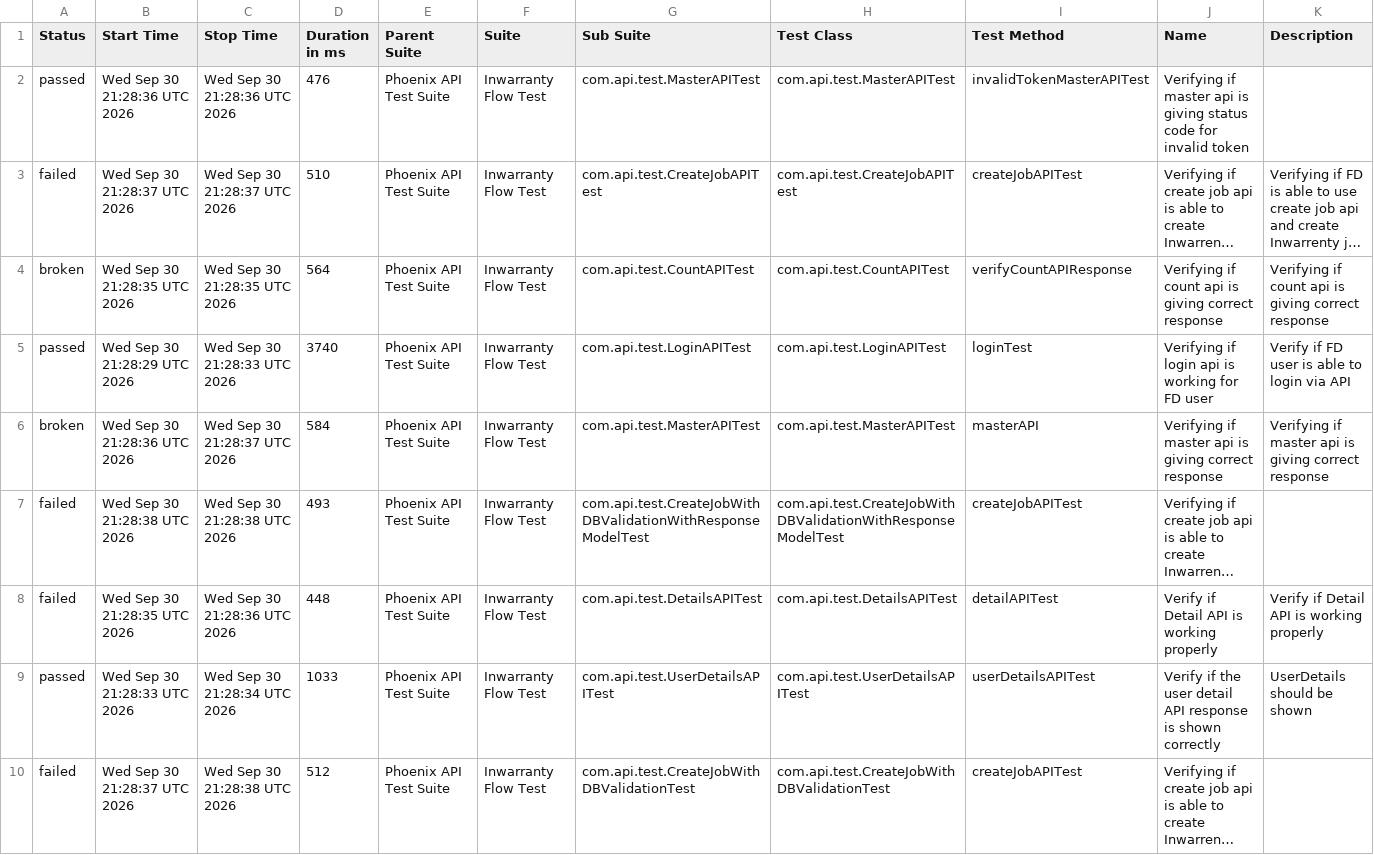
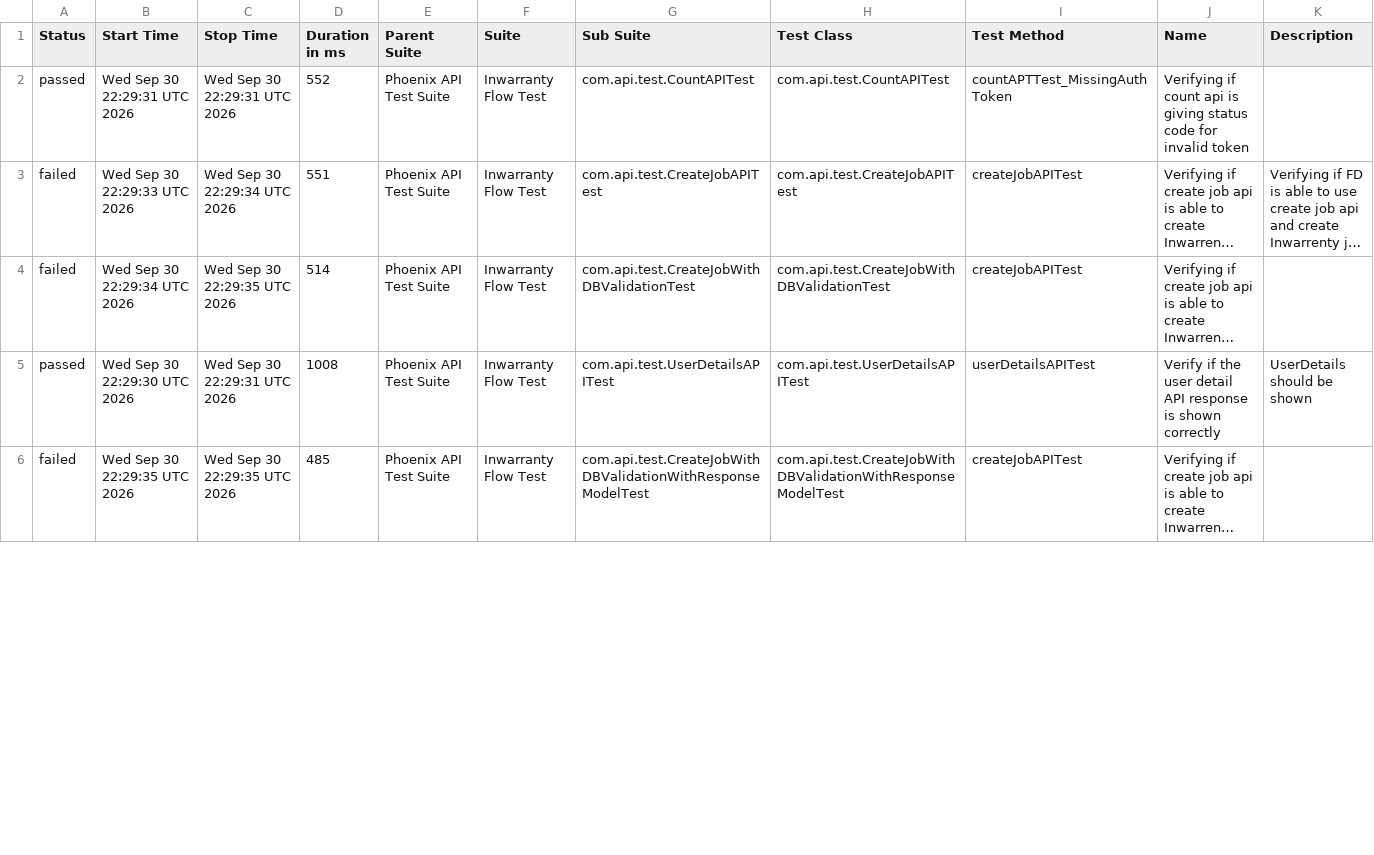
Before and after one commit to manasi7830/PhoneixTestAutomationFramework, a CSV file: data/suites.csv, drawn as a sheet; only a part is shown; long unchanged cells end in …; removed rows and columns are numbered as before the commit, all else as after; the diff covers the shown part only; the diff names each change by its address in the sheet, - before the commit and + after, or states it on an @@ line.

```diff
--- a/data/suites.csv
+++ b/data/suites.csv
-B2 (Start Time): Wed Sep 30 21:28:36 UTC 2026
+B2 (Start Time): Wed Sep 30 22:29:31 UTC 2026
-C2 (Stop Time): Wed Sep 30 21:28:36 UTC 2026
+C2 (Stop Time): Wed Sep 30 22:29:31 UTC 2026
-D2 (Duration in ms): 476
+D2 (Duration in ms): 552
-G2 (Sub Suite): com.api.test.MasterAPITest
+G2 (Sub Suite): com.api.test.CountAPITest
-H2 (Test Class): com.api.test.MasterAPITest
+H2 (Test Class): com.api.test.CountAPITest
-I2 (Test Method): invalidTokenMasterAPITest
+I2 (Test Method): countAPTTest_MissingAuthToken
-J2 (Name): Verifying if master api is…
+J2 (Name): Verifying if count api is…
-B3 (Start Time): Wed Sep 30 21:28:37 UTC 2026
+B3 (Start Time): Wed Sep 30 22:29:33 UTC 2026
-C3 (Stop Time): Wed Sep 30 21:28:37 UTC 2026
+C3 (Stop Time): Wed Sep 30 22:29:34 UTC 2026
-D3 (Duration in ms): 510
+D3 (Duration in ms): 551
-row 4: broken | Wed Sep 30 21:28:35 UTC 2026 | Wed Sep 30 21:28:35 UTC 2026 | 564 | Phoenix API Test Suite | Inwarranty Flow Test | com.api.test.CountAPITest | com.api.test.CountAPITest | verifyCountAPIResponse | Verifying if count api is giving correct response | Verifying if count api is giving correct response
-row 5: passed | Wed Sep 30 21:28:29 UTC 2026 | Wed Sep 30 21:28:33 UTC 2026 | 3740 | Phoenix API Test Suite | Inwarranty Flow Test | com.api.test.LoginAPITest | com.api.test.LoginAPITest | loginTest | Verifying if login api is working for FD user | Verify if FD user is able to login via API
-row 6: broken | Wed Sep 30 21:28:36 UTC 2026 | Wed Sep 30 21:28:37 UTC 2026 | 584 | Phoenix API Test Suite | Inwarranty Flow Test | com.api.test.MasterAPITest | com.api.test.MasterAPITest | masterAPI | Verifying if master api is giving correct response | Verifying if master api is giving correct response
-B4 (Start Time): Wed Sep 30 21:28:38 UTC 2026
+B4 (Start Time): Wed Sep 30 22:29:34 UTC 2026
-C4 (Stop Time): Wed Sep 30 21:28:38 UTC 2026
+C4 (Stop Time): Wed Sep 30 22:29:35 UTC 2026
-D4 (Duration in ms): 493
+D4 (Duration in ms): 514
-G4 (Sub Suite): com.api.test.CreateJobWithDBValidationWithResponseModelTest
+G4 (Sub Suite): com.api.test.CreateJobWithDBValidationTest
-H4 (Test Class): com.api.test.CreateJobWithDBValidationWithResponseModelTest
+H4 (Test Class): com.api.test.CreateJobWithDBValidationTest
-row 8: failed | Wed Sep 30 21:28:35 UTC 2026 | Wed Sep 30 21:28:36 UTC 2026 | 448 | Phoenix API Test Suite | Inwarranty Flow Test | com.api.test.DetailsAPITest | com.api.test.DetailsAPITest | detailAPITest | Verify if Detail API is working properly | Verify if Detail API is working properly
-B5 (Start Time): Wed Sep 30 21:28:33 UTC 2026
+B5 (Start Time): Wed Sep 30 22:29:30 UTC 2026
-C5 (Stop Time): Wed Sep 30 21:28:34 UTC 2026
+C5 (Stop Time): Wed Sep 30 22:29:31 UTC 2026
-D5 (Duration in ms): 1033
+D5 (Duration in ms): 1008
-B6 (Start Time): Wed Sep 30 21:28:37 UTC 2026
+B6 (Start Time): Wed Sep 30 22:29:35 UTC 2026
-C6 (Stop Time): Wed Sep 30 21:28:38 UTC 2026
+C6 (Stop Time): Wed Sep 30 22:29:35 UTC 2026
-D6 (Duration in ms): 512
+D6 (Duration in ms): 485
-G6 (Sub Suite): com.api.test.CreateJobWithDBValidationTest
+G6 (Sub Suite): com.api.test.CreateJobWithDBValidationWithResponseModelTest
-H6 (Test Class): com.api.test.CreateJobWithDBValidationTest
+H6 (Test Class): com.api.test.CreateJobWithDBValidationWithResponseModelTest
```
Also changed, not shown: 4 added rows and 7 edited cells elsewhere in this file, data/behaviors.csv, 57 other files.
